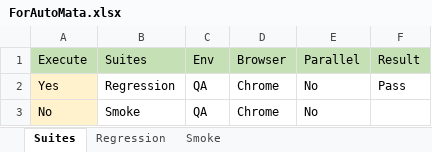
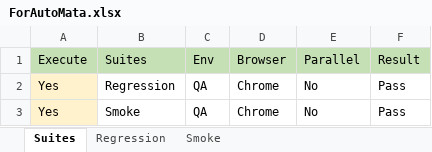
Before and after one commit to rsatralk/automata, an Excel workbook: Automata/resources/ForAutoMata.xlsx, sheet Suites, drawn as a sheet; values as stored, in another font and other column widths than the file's, no borders; the diff names each change by its address in the sheet, - before the commit and + after, or states it on an @@ line.

```diff
--- a/Automata/resources/ForAutoMata.xlsx (sheet Suites)
+++ b/Automata/resources/ForAutoMata.xlsx (sheet Suites)
-A3 (Execute): No
+A3 (Execute): Yes
-F3 (Result): (empty)
+F3 (Result): Pass
```
Also changed, not shown: sheet Smoke, Automata/resources/DataSheet.xlsx, 6 other files.
